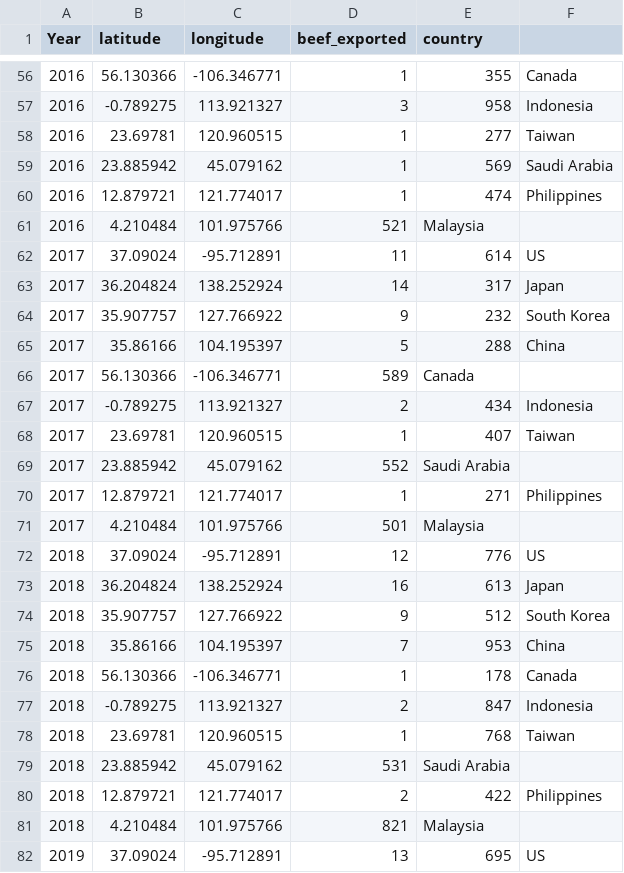
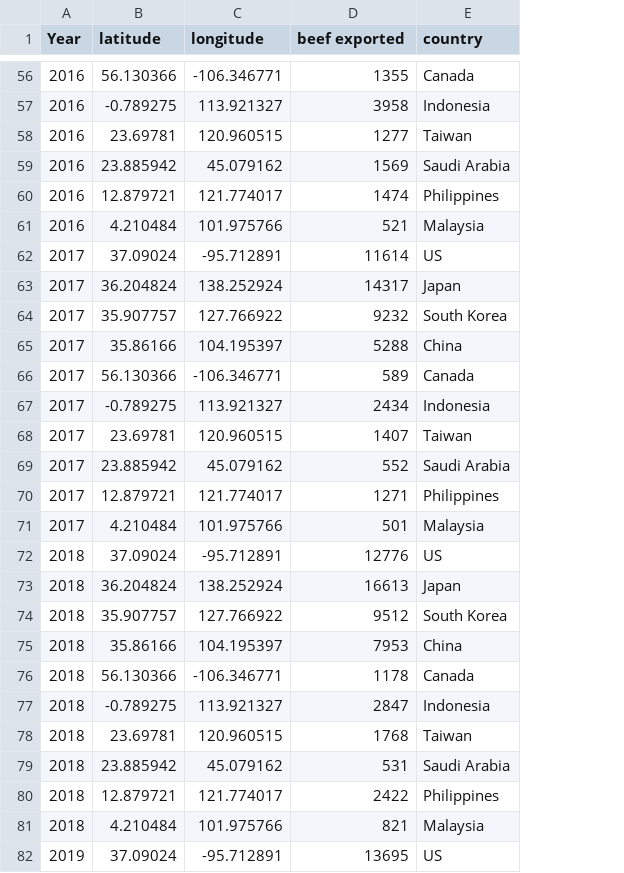
Before and after one commit to AbdulazizSami/Data-Visulization-2, a CSV file: Data/Australia_Beef_exports_2011_2021.csv, drawn as a sheet; only a part is shown, gaps mark what is left out; removed rows and columns are numbered as before the commit, all else as after; the diff covers the shown part only; the diff names each change by its address in the sheet, - before the commit and + after, or states it on an @@ line.

Commit message:
Update Australia_Beef_exports_2011_2021.csv

```diff
--- a/Data/Australia_Beef_exports_2011_2021.csv
+++ b/Data/Australia_Beef_exports_2011_2021.csv
-column E (country), rows 56-82: 355 | 958 | 277 | 569 | 474 | Malaysia | 614 | 317 | 232 | 288 | Canada | 434 | 407 | Saudi Arabia | 271 | Malaysia | 776 | 613 | 512 | 953 | 178 | 847 | 768 | Saudi Arabia | 422 | Malaysia | 695
-D1: beef_exported
+D1: beef exported
-E1: (empty)
+E1: country
-D56 (beef exported): 1
+D56 (beef exported): 1355
-D57 (beef exported): 3
+D57 (beef exported): 3958
-D58 (beef exported): 1
+D58 (beef exported): 1277
-D59 (beef exported): 1
+D59 (beef exported): 1569
-D60 (beef exported): 1
+D60 (beef exported): 1474
-E61 (country): (empty)
+E61 (country): Malaysia
-D62 (beef exported): 11
+D62 (beef exported): 11614
-D63 (beef exported): 14
+D63 (beef exported): 14317
-D64 (beef exported): 9
+D64 (beef exported): 9232
-D65 (beef exported): 5
+D65 (beef exported): 5288
-E66 (country): (empty)
+E66 (country): Canada
-D67 (beef exported): 2
+D67 (beef exported): 2434
-D68 (beef exported): 1
+D68 (beef exported): 1407
-E69 (country): (empty)
+E69 (country): Saudi Arabia
-D70 (beef exported): 1
+D70 (beef exported): 1271
-E71 (country): (empty)
+E71 (country): Malaysia
-D72 (beef exported): 12
+D72 (beef exported): 12776
-D73 (beef exported): 16
+D73 (beef exported): 16613
-D74 (beef exported): 9
+D74 (beef exported): 9512
-D75 (beef exported): 7
+D75 (beef exported): 7953
-D76 (beef exported): 1
+D76 (beef exported): 1178
-D77 (beef exported): 2
+D77 (beef exported): 2847
-D78 (beef exported): 1
+D78 (beef exported): 1768
-E79 (country): (empty)
+E79 (country): Saudi Arabia
-D80 (beef exported): 2
+D80 (beef exported): 2422
-E81 (country): (empty)
+E81 (country): Malaysia
-D82 (beef exported): 13
+D82 (beef exported): 13695
```
Also changed, not shown: 83 edited cells elsewhere in this file.
